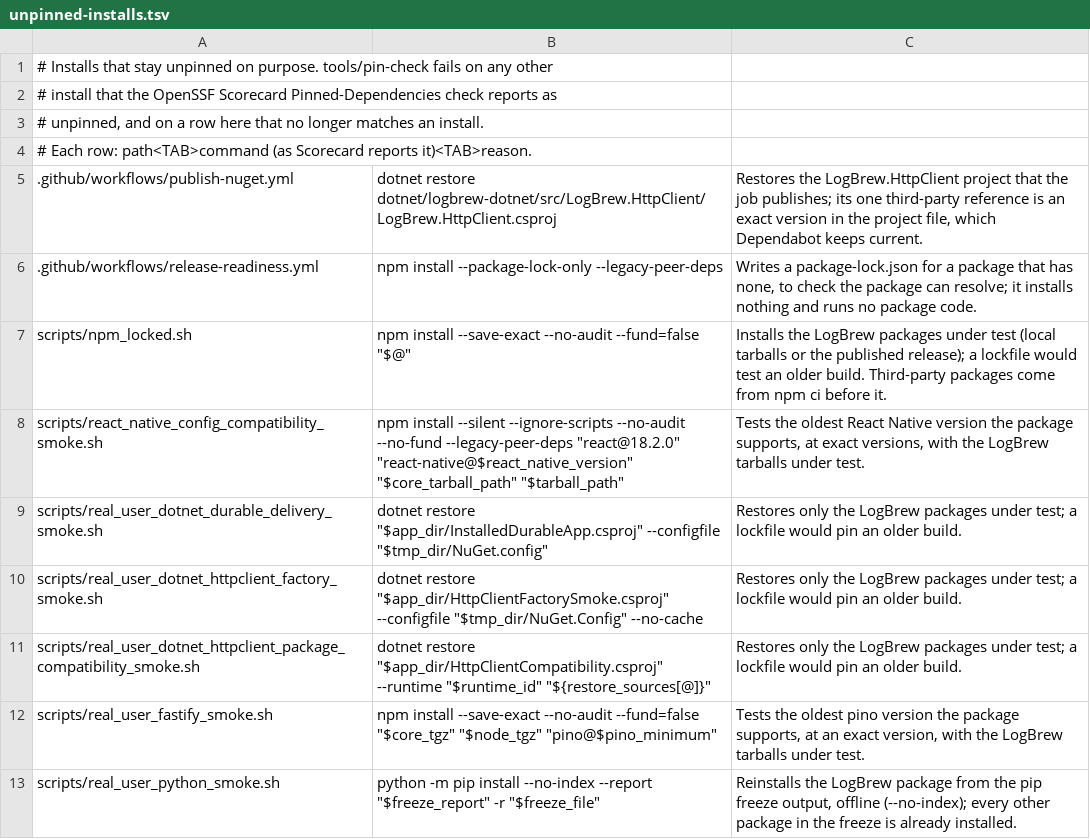
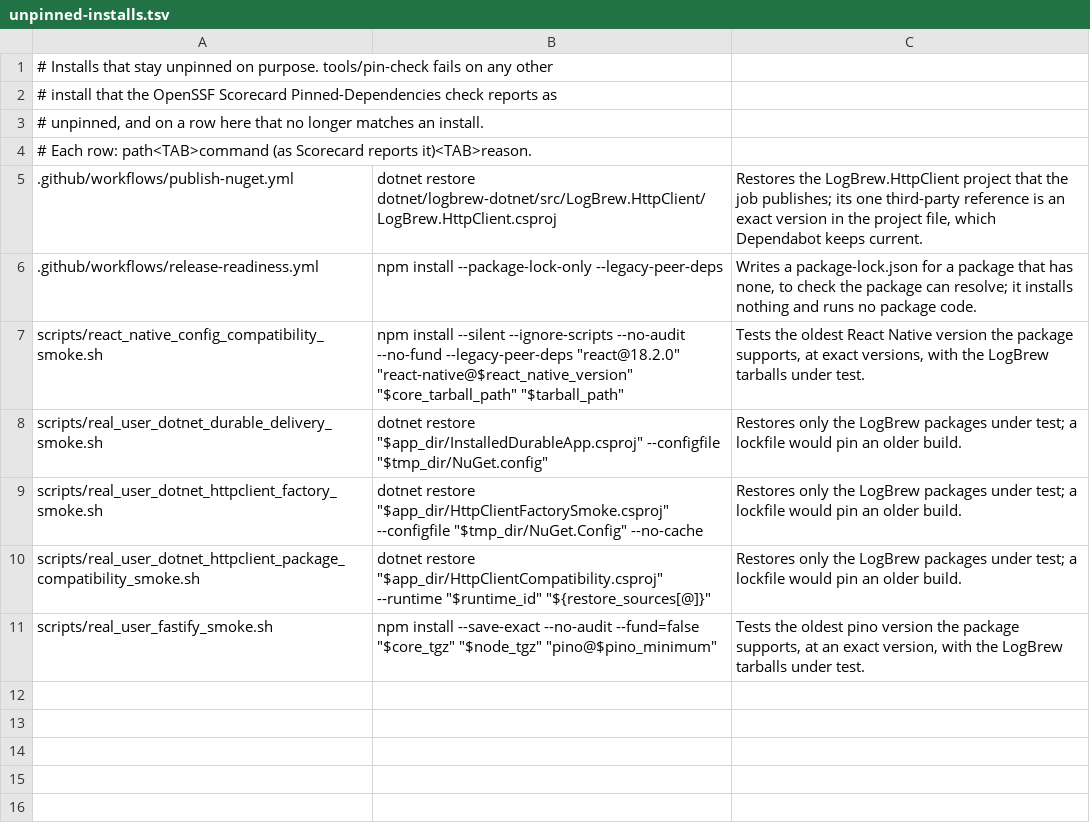
Before and after one commit to LogBrewCo/sdk, a TSV file: quality/unpinned-installs.tsv, drawn as a sheet.

Commit message:
fix(security): pin test installs by hash and update vulnerable tools
Update golang.org/x/crypto in tools/pin-check to v0.59.0 for
GO-2026-5932.

npm_add_logbrew now writes each LogBrew package under test into
package-lock.json with the sha512 of its tarball or registry release, and
installs with npm ci. The fastify lockfile now pins fastify-plugin, which
@logbrew/fastify depends on. The pip freeze reinstall uses
--require-hashes. Both installs leave the unpinned-install list, and
scripts/test-npm-locked.sh proves that npm ci refuses other contents.

Update the Python static-analysis tools that osv-scanner reports as
vulnerable, and pin PyJWT at the version pip resolves.

Set up Go before the native verifier in the contract checks job, and turn
off the verifier's own cache there, so 2 caches no longer restore into the
same Go module directory.

Fixes #720

```diff
--- a/quality/unpinned-installs.tsv
+++ b/quality/unpinned-installs.tsv
@@ -6,3 +6,2 @@
 .github/workflows/release-readiness.yml	npm install --package-lock-only --legacy-peer-deps	Writes a package-lock.json for a package that has none, to check the package can resolve; it installs nothing and runs no package code.
-scripts/npm_locked.sh	npm install --save-exact --no-audit --fund=false "$@"	Installs the LogBrew packages under test (local tarballs or the published release); a lockfile would test an older build. Third-party packages come from npm ci before it.
 scripts/react_native_config_compatibility_smoke.sh	npm install --silent --ignore-scripts --no-audit --no-fund --legacy-peer-deps "react@18.2.0" "react-native@$react_native_version" "$core_tarball_path" "$tarball_path"	Tests the oldest React Native version the package supports, at exact versions, with the LogBrew tarballs under test.
@@ -12,2 +11 @@ scripts/real_user_dotnet_httpclient_package_compatibility_smoke.sh	dotnet restor
 scripts/real_user_fastify_smoke.sh	npm install --save-exact --no-audit --fund=false "$core_tgz" "$node_tgz" "pino@$pino_minimum"	Tests the oldest pino version the package supports, at an exact version, with the LogBrew tarballs under test.
-scripts/real_user_python_smoke.sh	python -m pip install --no-index --report "$freeze_report" -r "$freeze_file"	Reinstalls the LogBrew package from the pip freeze output, offline (--no-index); every other package in the freeze is already installed.
```
Also changed, not shown: 9 other files.
